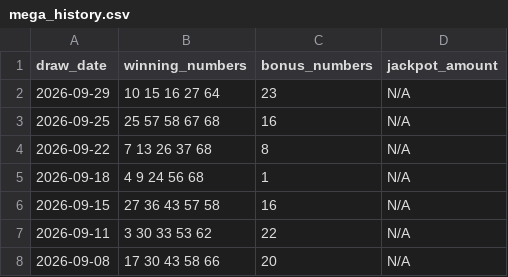
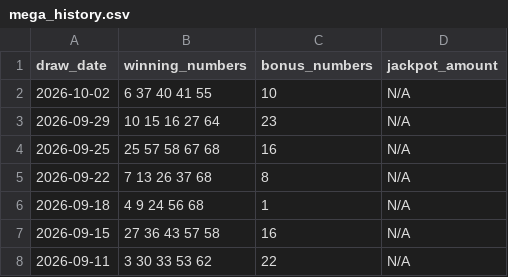
Before and after one commit to laminedo/lottery-dashboard, a CSV file: mega_history.csv, drawn as a sheet; only a part is shown; the shorter side is filled out with more unchanged rows; the diff names each change by its address in the sheet, - before the commit and + after, or states it on an @@ line.

```diff
--- a/mega_history.csv
+++ b/mega_history.csv
+row 2: 2026-10-02 | 6 37 40 41 55 | 10 | N/A
```
Also changed, not shown: 3 other files.
